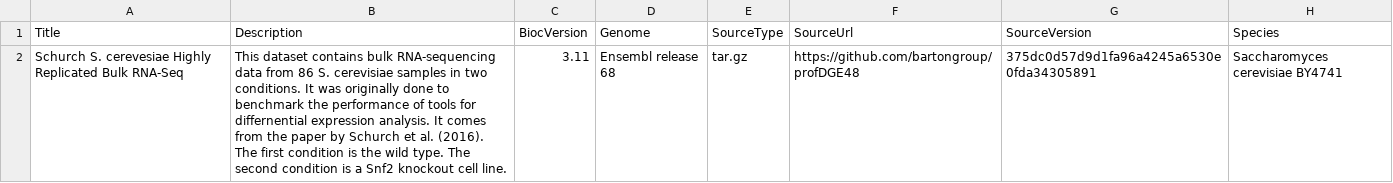
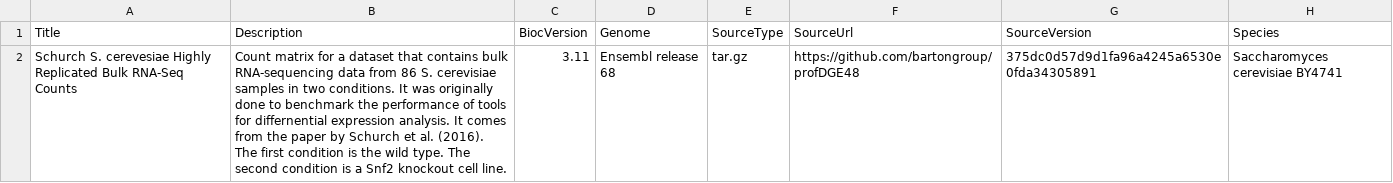
Before and after one commit to const-ae/HighlyReplicatedRNASeq, a CSV file: inst/extdata/metadata-schurch.csv, drawn as a sheet; only a part is shown; the diff covers the shown part only; the diff names each change by its address in the sheet, - before the commit and + after, or states it on an @@ line.

```diff
--- a/inst/extdata/metadata-schurch.csv
+++ b/inst/extdata/metadata-schurch.csv
-A2 (Title): …Bulk RNA-Seq
+A2 (Title): …Bulk RNA-Seq Counts
-B2 (Description): This dataset contains bulk…
+B2 (Description): Count matrix for a dataset that contains bulk…
```
Also changed, not shown: 1 added row elsewhere in this file.
